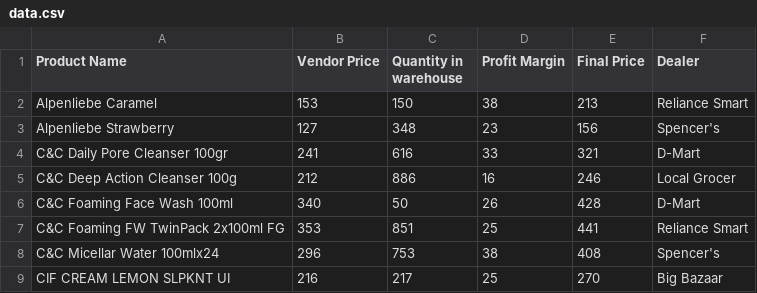
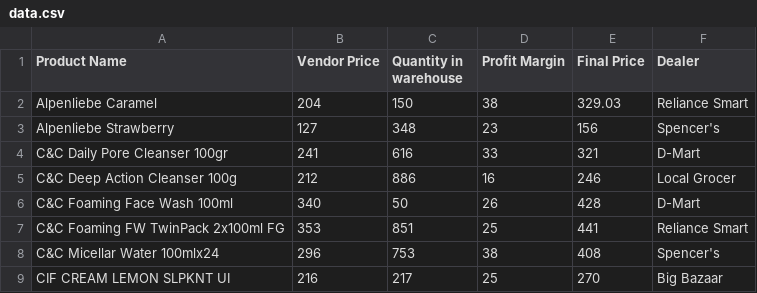
Before and after one commit to ayushsinghal1510/kp, a CSV file: retail/rpoc/assets/data.csv, drawn as a sheet; only a part is shown.

Commit message:
Added ordering lists

```diff
--- a/retail/rpoc/assets/data.csv
+++ b/retail/rpoc/assets/data.csv
@@ -1,3 +1,3 @@
 Product Name,Vendor Price,Quantity in warehouse,Profit Margin,Final Price,Dealer
-Alpenliebe Caramel,153,150,38,213,Reliance Smart
+Alpenliebe Caramel,204,150,38,329.03,Reliance Smart
 Alpenliebe Strawberry,127,348,23,156,Spencer's
```
Also changed, not shown: 10 other files.
